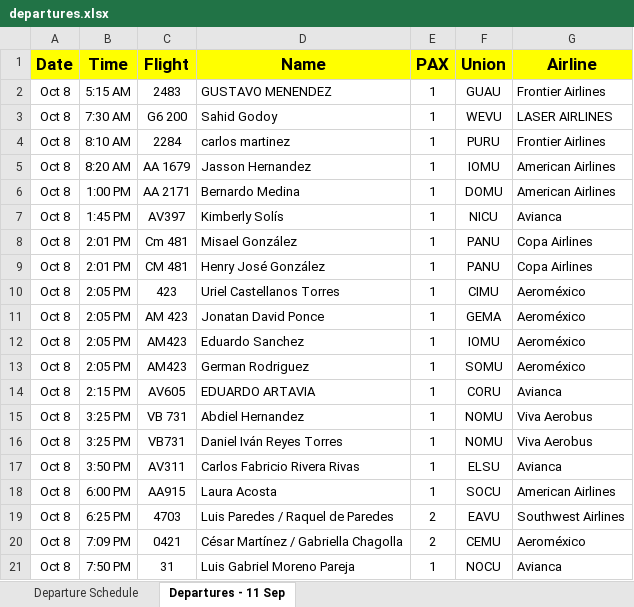
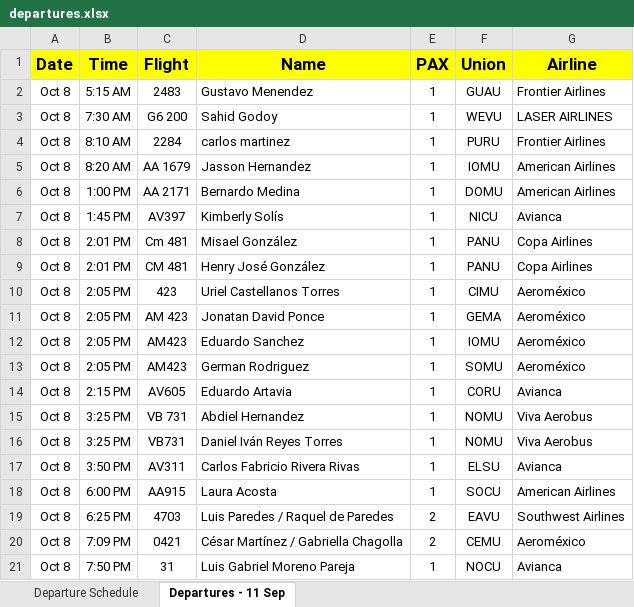
Before and after one commit to mrjromero/ITS, an Excel workbook: gs/departures.xlsx, sheet Departures - 11 Sep, drawn as a sheet; values as stored, in another font and other column widths than the file's, no borders; the diff names each change by its address in the sheet, - before the commit and + after, or states it on an @@ line.

Commit message:
Normalize two uppercase attendee names in departure workbook

```diff
--- a/gs/departures.xlsx (sheet Departures - 11 Sep)
+++ b/gs/departures.xlsx (sheet Departures - 11 Sep)
-D2 (Name): GUSTAVO MENENDEZ
+D2 (Name): Gustavo Menendez
-D14 (Name): EDUARDO ARTAVIA
+D14 (Name): Eduardo Artavia
```
